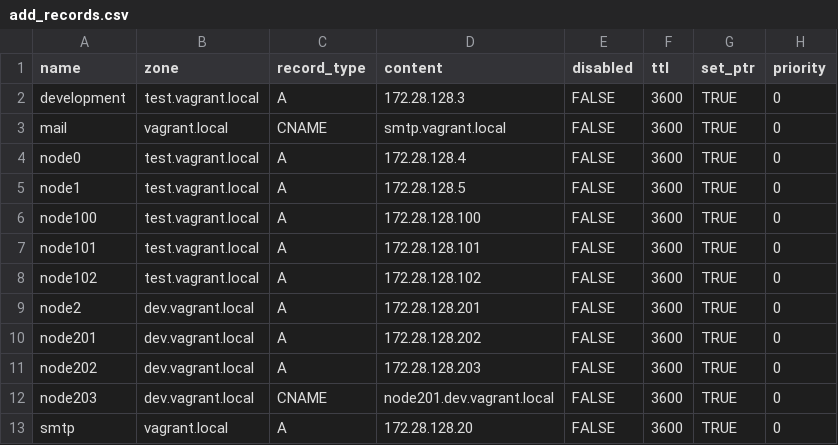
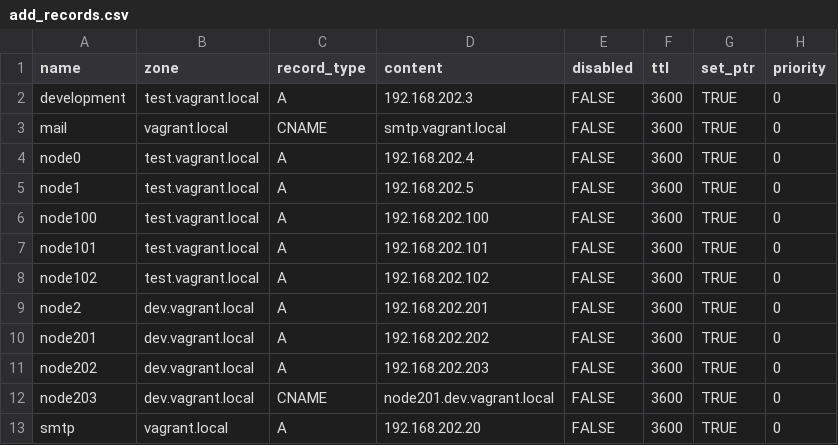
Before and after one commit to mrlesmithjr/python-powerdns-management, a CSV file: add_records.csv, drawn as a sheet.

```diff
--- a/add_records.csv
+++ b/add_records.csv
@@ -1,13 +1,13 @@
 name,zone,record_type,content,disabled,ttl,set_ptr,priority
-development,test.vagrant.local,A,172.28.128.3,FALSE,3600,TRUE,0
+development,test.vagrant.local,A,192.168.202.3,FALSE,3600,TRUE,0
 mail,vagrant.local,CNAME,smtp.vagrant.local,FALSE,3600,TRUE,0
-node0,test.vagrant.local,A,172.28.128.4,FALSE,3600,TRUE,0
-node1,test.vagrant.local,A,172.28.128.5,FALSE,3600,TRUE,0
-node100,test.vagrant.local,A,172.28.128.100,FALSE,3600,TRUE,0
-node101,test.vagrant.local,A,172.28.128.101,FALSE,3600,TRUE,0
-node102,test.vagrant.local,A,172.28.128.102,FALSE,3600,TRUE,0
-node2,dev.vagrant.local,A,172.28.128.201,FALSE,3600,TRUE,0
-node201,dev.vagrant.local,A,172.28.128.202,FALSE,3600,TRUE,0
-node202,dev.vagrant.local,A,172.28.128.203,FALSE,3600,TRUE,0
+node0,test.vagrant.local,A,192.168.202.4,FALSE,3600,TRUE,0
+node1,test.vagrant.local,A,192.168.202.5,FALSE,3600,TRUE,0
+node100,test.vagrant.local,A,192.168.202.100,FALSE,3600,TRUE,0
+node101,test.vagrant.local,A,192.168.202.101,FALSE,3600,TRUE,0
+node102,test.vagrant.local,A,192.168.202.102,FALSE,3600,TRUE,0
+node2,dev.vagrant.local,A,192.168.202.201,FALSE,3600,TRUE,0
+node201,dev.vagrant.local,A,192.168.202.202,FALSE,3600,TRUE,0
+node202,dev.vagrant.local,A,192.168.202.203,FALSE,3600,TRUE,0
 node203,dev.vagrant.local,CNAME,node201.dev.vagrant.local,FALSE,3600,TRUE,0
-smtp,vagrant.local,A,172.28.128.20,FALSE,3600,TRUE,0
+smtp,vagrant.local,A,192.168.202.20,FALSE,3600,TRUE,0
```
Also changed, not shown: master_zones.csv, 1 other file.
